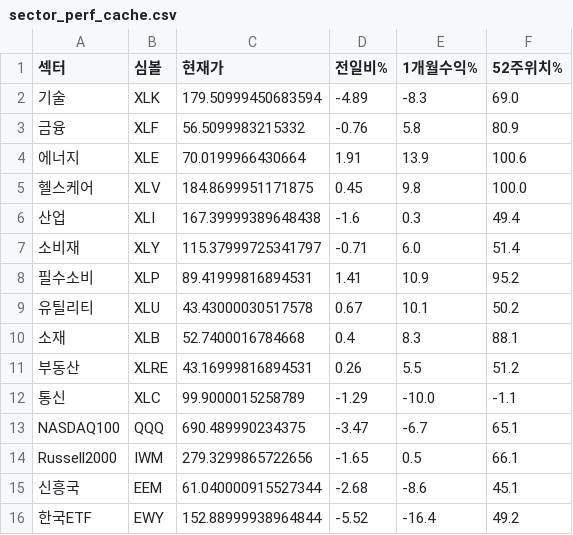
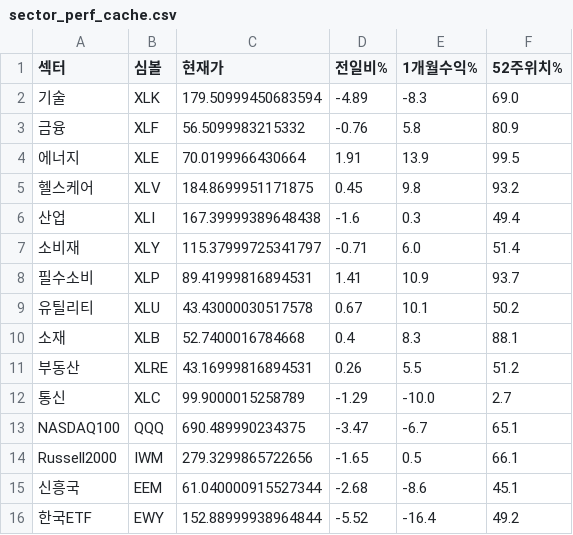
Before and after one commit to dicacros-gif/claude, a CSV file: data/sector_perf_cache.csv, drawn as a sheet.

```diff
--- a/data/sector_perf_cache.csv
+++ b/data/sector_perf_cache.csv
@@ -3,7 +3,7 @@
 금융,XLF,56.5099983215332,-0.76,5.8,80.9
-에너지,XLE,70.0199966430664,1.91,13.9,100.6
-헬스케어,XLV,184.8699951171875,0.45,9.8,100.0
+에너지,XLE,70.0199966430664,1.91,13.9,99.5
+헬스케어,XLV,184.8699951171875,0.45,9.8,93.2
 산업,XLI,167.39999389648438,-1.6,0.3,49.4
 소비재,XLY,115.37999725341797,-0.71,6.0,51.4
-필수소비,XLP,89.41999816894531,1.41,10.9,95.2
+필수소비,XLP,89.41999816894531,1.41,10.9,93.7
 유틸리티,XLU,43.43000030517578,0.67,10.1,50.2
@@ -11,3 +11,3 @@
 부동산,XLRE,43.16999816894531,0.26,5.5,51.2
-통신,XLC,99.9000015258789,-1.29,-10.0,-1.1
+통신,XLC,99.9000015258789,-1.29,-10.0,2.7
 NASDAQ100,QQQ,690.489990234375,-3.47,-6.7,65.1
```
Also changed, not shown: data/market_index_cache.csv, 4 other files.
